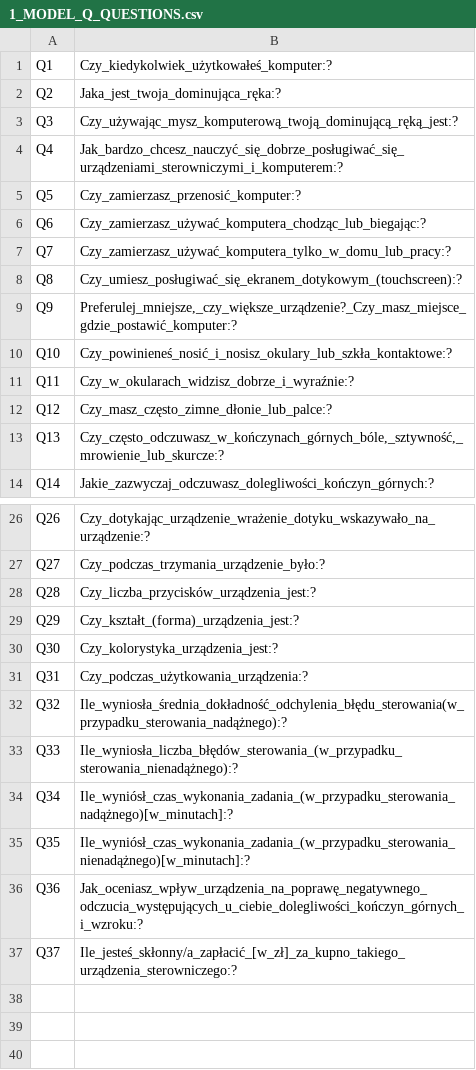
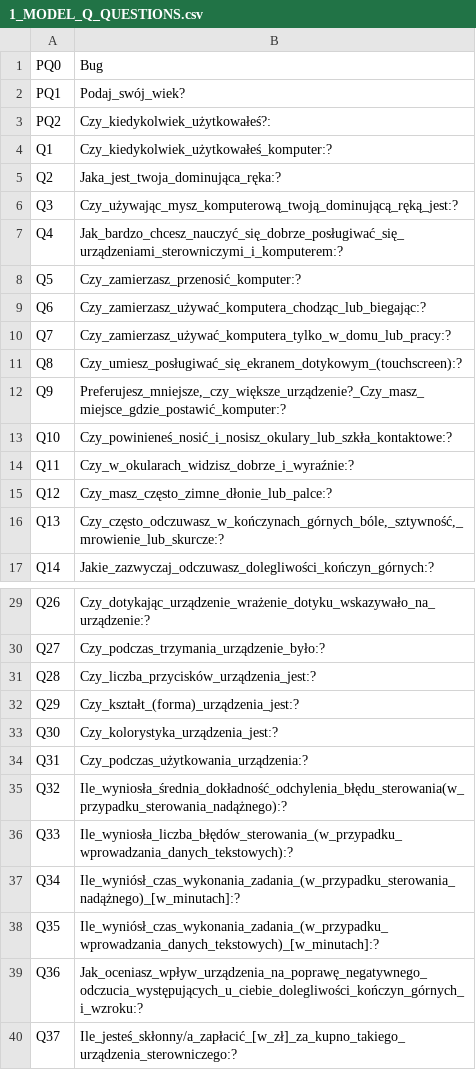
Before and after one commit to tomaszhof/neptun-fcm, a CSV file: src/main/resources/data/1_MODEL_Q_QUESTIONS.csv, drawn as a sheet; only a part is shown, gaps mark what is left out.

```diff
--- a/src/main/resources/data/1_MODEL_Q_QUESTIONS.csv
+++ b/src/main/resources/data/1_MODEL_Q_QUESTIONS.csv
@@ -1 +1,4 @@
+PQ0;Bug
+PQ1;Podaj_swój_wiek?
+PQ2;Czy_kiedykolwiek_użytkowałeś?:
 Q1;Czy_kiedykolwiek_użytkowałeś_komputer:?
@@ -8,3 +11,3 @@ Q7;Czy_zamierzasz_używać_komputera_tylko_w_domu_lub_pracy:?
 Q8;Czy_umiesz_posługiwać_się_ekranem_dotykowym_(touchscreen):?
-Q9;Preferulej_mniejsze,_czy_większe_urządzenie?_Czy_masz_miejsce_gdzie_postawić_komputer:?
+Q9;Preferujesz_mniejsze,_czy_większe_urządzenie?_Czy_masz_miejsce_gdzie_postawić_komputer:?
 Q10;Czy_powinieneś_nosić_i_nosisz_okulary_lub_szkła_kontaktowe:?
@@ -32,5 +35,5 @@ Q31;Czy_podczas_użytkowania_urządzenia:?
 Q32;Ile_wyniosła_średnia_dokładność_odchylenia_błędu_sterowania(w_przypadku_sterowania_nadążnego):?
-Q33;Ile_wyniosła_liczba_błędów_sterowania_(w_przypadku_sterowania_nienadążnego):?
-Q34;Ile_wyniósł_czas_wykonania_zadania_(w_przypadku_sterowania_nadążnego)[w_minutach]:?
-Q35;Ile_wyniósł_czas_wykonania_zadania_(w_przypadku_sterowania_nienadążnego)[w_minutach]:?
+Q33;Ile_wyniosła_liczba_błędów_sterowania_(w_przypadku_wprowadzania_danych_tekstowych):?
+Q34;Ile_wyniósł_czas_wykonania_zadania_(w_przypadku_sterowania_nadążnego)_[w_minutach]:?
+Q35;Ile_wyniósł_czas_wykonania_zadania_(w_przypadku_wprowadzania_danych_tekstowych)_[w_minutach]:?
 Q36;Jak_oceniasz_wpływ_urządzenia_na_poprawę_negatywnego_odczucia_występujących_u_ciebie_dolegliwości_kończyn_górnych_i_wzroku:?
```
Also changed, not shown: src/main/resources/data/2_MODEL_A_ANSWERS.csv, src/main/resources/data/3_MODEL_QA_QUESTIONS_AND_ANSWERS_TOGETHER.csv, 9 other files.
